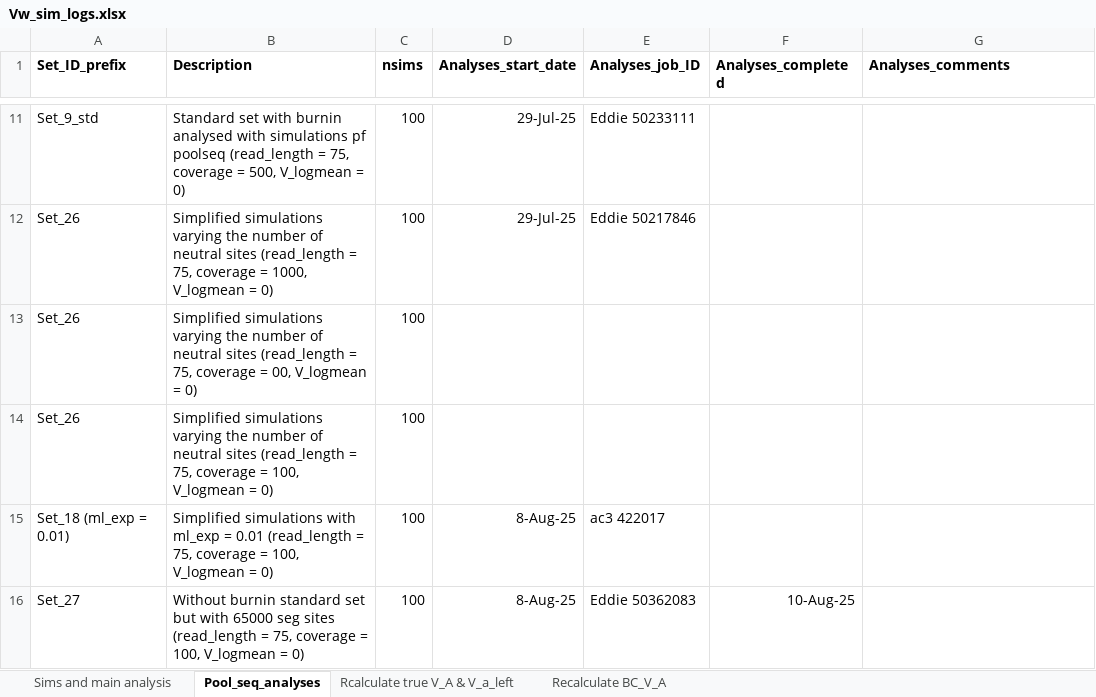
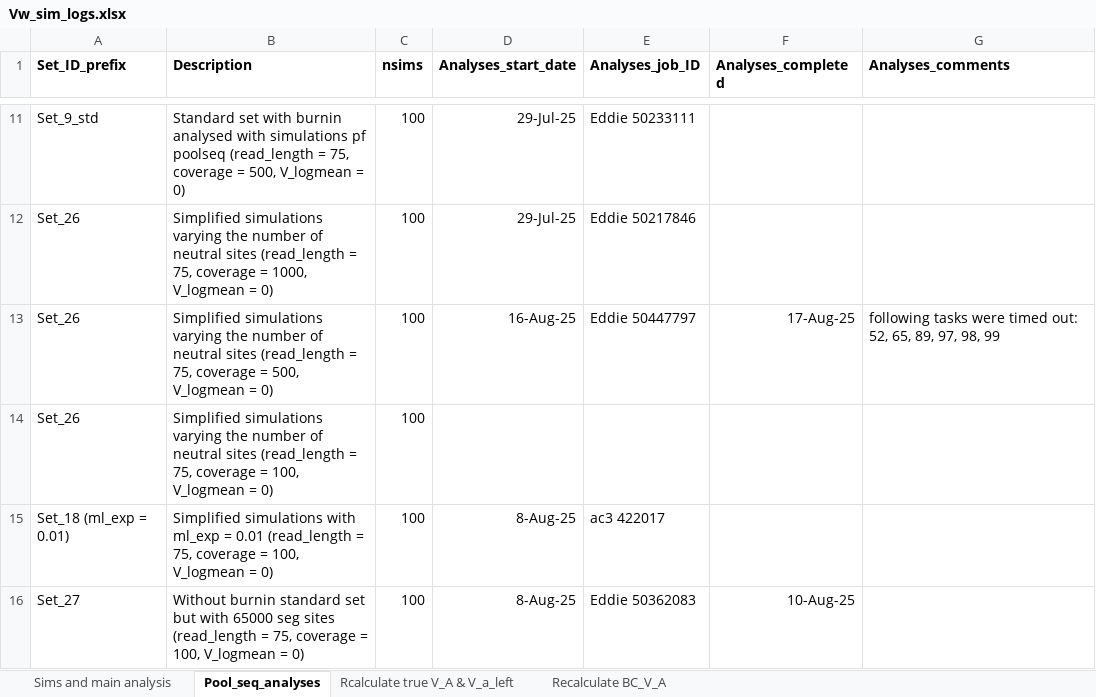
Before and after one commit to manas-ga/Va_simulations, an Excel workbook: 3_logs/Vw_sim_logs.xlsx, sheet Pool_seq_analyses, drawn as a sheet; only a part is shown, gaps mark what is left out; values as stored, in another font and other column widths than the file's, no borders; removed rows and columns are numbered as before the commit, all else as after; the diff names each change by its address in the sheet, - before the commit and + after, or states it on an @@ line.

```diff
--- a/3_logs/Vw_sim_logs.xlsx (sheet Pool_seq_analyses)
+++ b/3_logs/Vw_sim_logs.xlsx (sheet Pool_seq_analyses)
-row 13: Set_26 | Simplified simulations varying the number of neutral sites (read_length = 75, coverage = 00, V_logmean = 0) | 100
+row 13: Set_26 | Simplified simulations varying the number of neutral sites (read_length = 75, coverage = 500, V_logmean = 0) | 100 | 16-Aug-25 | Eddie 50447797 | 17-Aug-25 | following tasks were timed out: 52, 65, 89, 97, 98, 99
```
Also changed, not shown: sheet Sims and main analysis, 2 other files.
